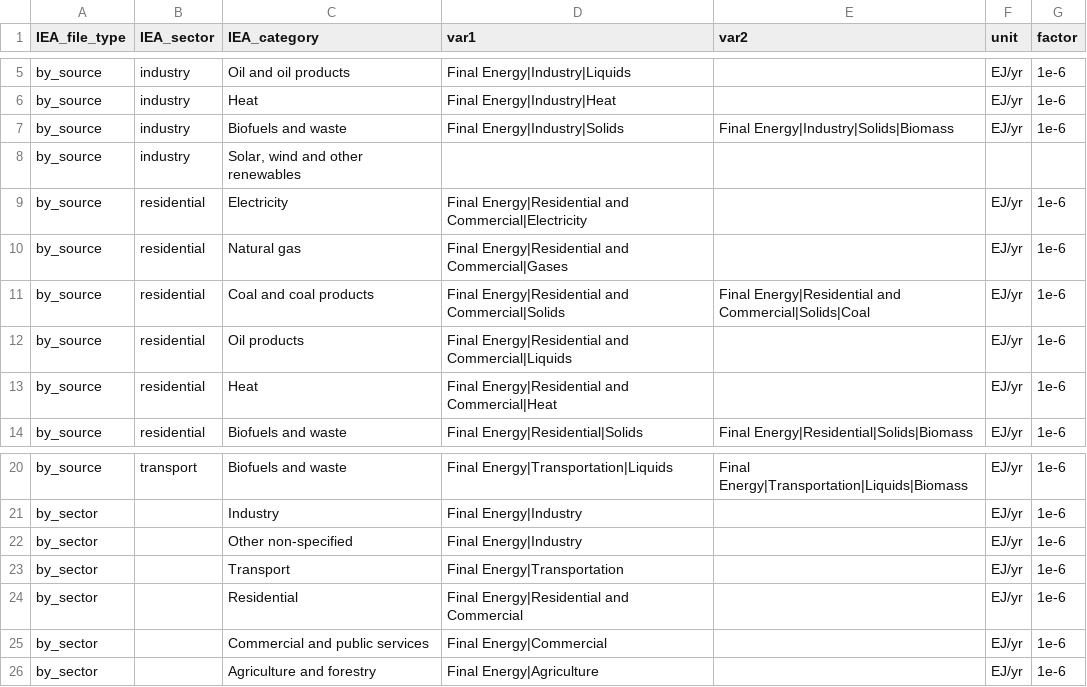
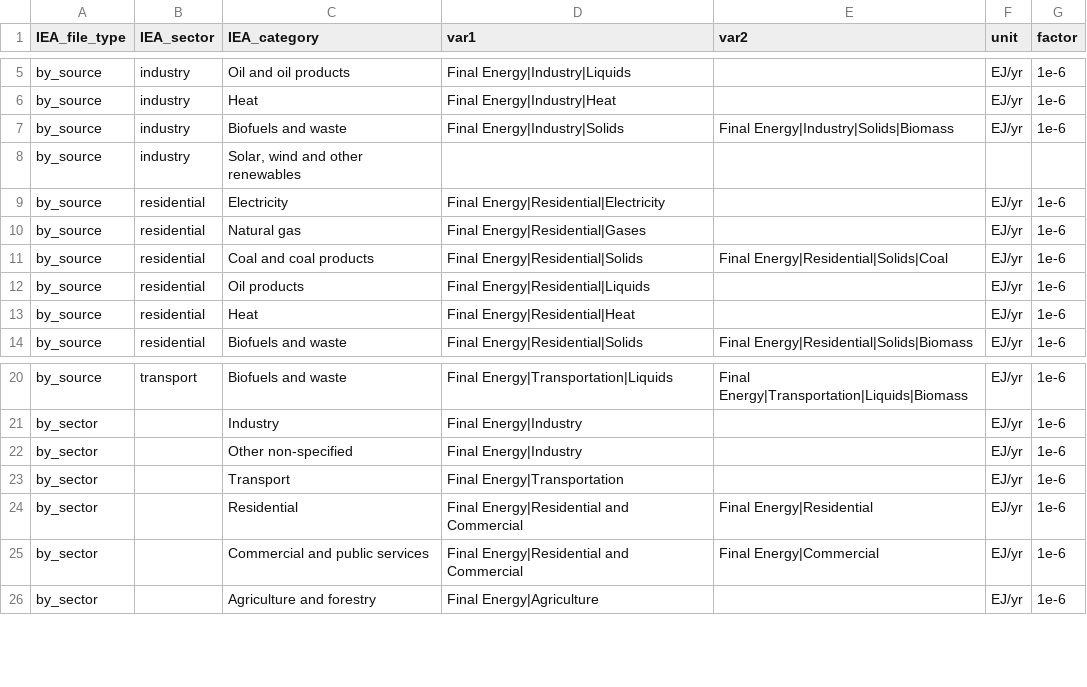
Before and after one commit to umd-cgs/rhistiamc, a CSV file: mappings/map_IEA_final_energy_iamc.csv, drawn as a sheet; only a part is shown, gaps mark what is left out.

Commit message:
IEA final energy: map residential by-fuel to Residential, sector totals to Residential and Commercial

```diff
--- a/mappings/map_IEA_final_energy_iamc.csv
+++ b/mappings/map_IEA_final_energy_iamc.csv
@@ -8,7 +8,7 @@ by_source,industry,Biofuels and waste,Final Energy|Industry|Solids,Final Energy|
 by_source,industry,"Solar, wind and other renewables",,,,
-by_source,residential,Electricity,Final Energy|Residential and Commercial|Electricity,,EJ/yr,1e-6
-by_source,residential,Natural gas,Final Energy|Residential and Commercial|Gases,,EJ/yr,1e-6
-by_source,residential,Coal and coal products,Final Energy|Residential and Commercial|Solids,Final Energy|Residential and Commercial|Solids|Coal,EJ/yr,1e-6
-by_source,residential,Oil products,Final Energy|Residential and Commercial|Liquids,,EJ/yr,1e-6
-by_source,residential,Heat,Final Energy|Residential and Commercial|Heat,,EJ/yr,1e-6
+by_source,residential,Electricity,Final Energy|Residential|Electricity,,EJ/yr,1e-6
+by_source,residential,Natural gas,Final Energy|Residential|Gases,,EJ/yr,1e-6
+by_source,residential,Coal and coal products,Final Energy|Residential|Solids,Final Energy|Residential|Solids|Coal,EJ/yr,1e-6
+by_source,residential,Oil products,Final Energy|Residential|Liquids,,EJ/yr,1e-6
+by_source,residential,Heat,Final Energy|Residential|Heat,,EJ/yr,1e-6
 by_source,residential,Biofuels and waste,Final Energy|Residential|Solids,Final Energy|Residential|Solids|Biomass,EJ/yr,1e-6
@@ -23,4 +23,4 @@ by_sector,,Other non-specified,Final Energy|Industry,,EJ/yr,1e-6
 by_sector,,Transport,Final Energy|Transportation,,EJ/yr,1e-6
-by_sector,,Residential,Final Energy|Residential and Commercial,,EJ/yr,1e-6
-by_sector,,Commercial and public services,Final Energy|Commercial,,EJ/yr,1e-6
+by_sector,,Residential,Final Energy|Residential and Commercial,Final Energy|Residential,EJ/yr,1e-6
+by_sector,,Commercial and public services,Final Energy|Residential and Commercial,Final Energy|Commercial,EJ/yr,1e-6
 by_sector,,Agriculture and forestry,Final Energy|Agriculture,,EJ/yr,1e-6
```
